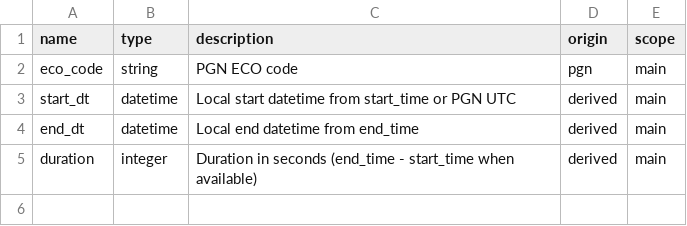
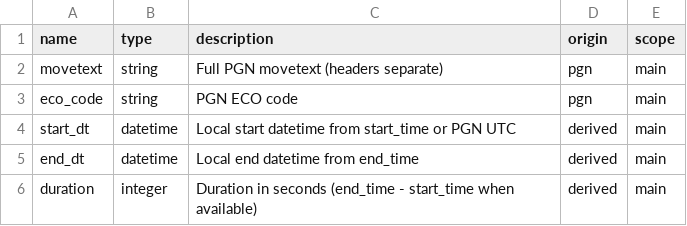
Before and after one commit to istreep-14/0927, a CSV file: samples/chess-com/game-fields.csv, drawn as a sheet; the diff names each change by its address in the sheet, - before the commit and + after, or states it on an @@ line.

```diff
--- a/samples/chess-com/game-fields.csv
+++ b/samples/chess-com/game-fields.csv
+row 2: movetext | string | Full PGN movetext (headers separate) | pgn | main
```
